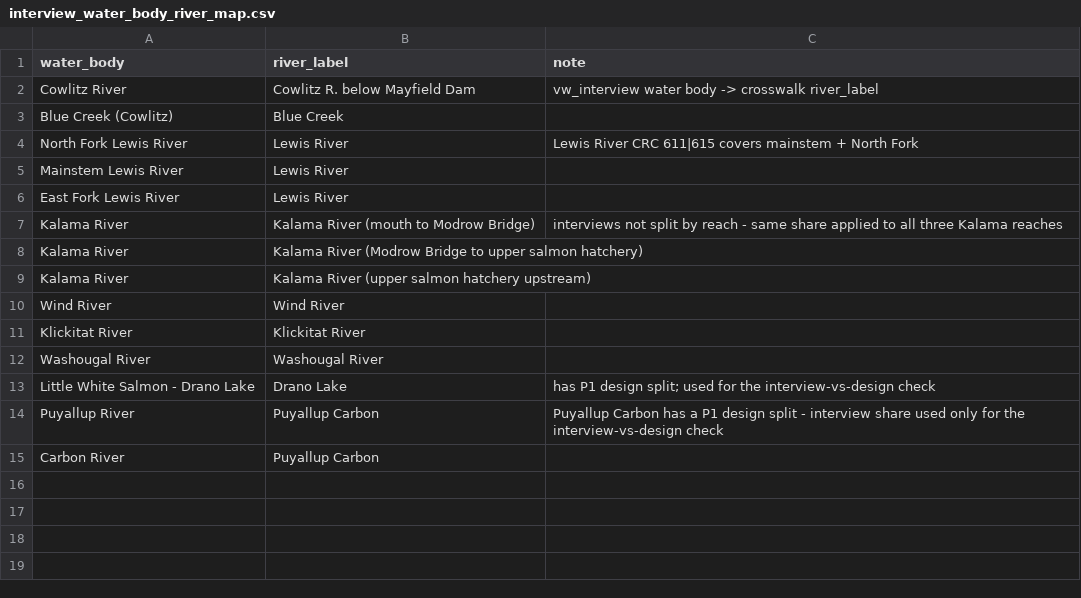
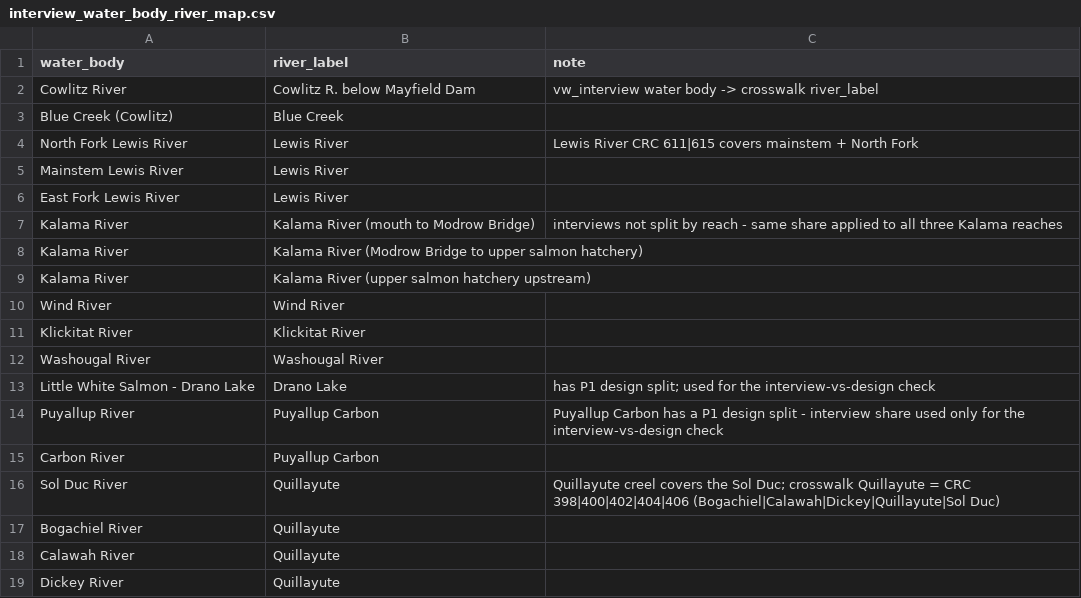
Before and after one commit to dfw-wa/CreelEstimates, a CSV file: input_files/pst/lookup_tables/interview_water_body_river_map.csv, drawn as a sheet; the diff names each change by its address in the sheet, - before the commit and + after, or states it on an @@ line.

```diff
--- a/input_files/pst/lookup_tables/interview_water_body_river_map.csv
+++ b/input_files/pst/lookup_tables/interview_water_body_river_map.csv
+row 16: Sol Duc River | Quillayute | Quillayute creel covers the Sol Duc; crosswalk Quillayute = CRC 398|400|402|404|406 (Bogachiel|Calawah|Dickey|Quillayute|Sol Duc)
+row 17: Bogachiel River | Quillayute
+row 18: Calawah River | Quillayute
+row 19: Dickey River | Quillayute
```
